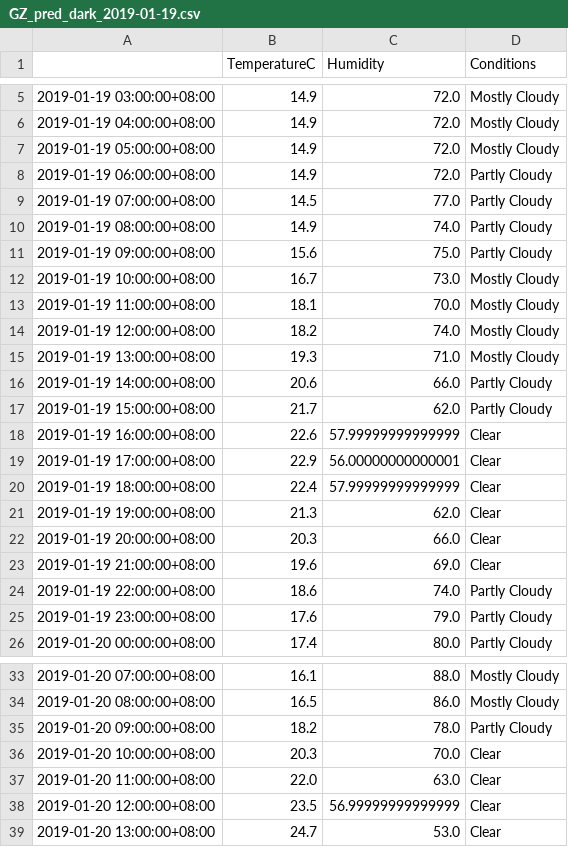
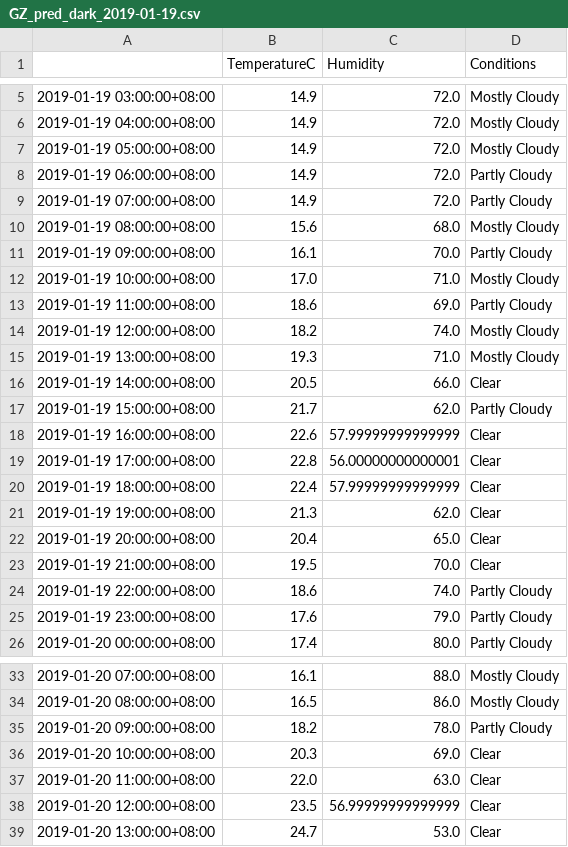
Before and after one commit to leonardmac0614/update_realtime, a CSV file: predict_files/GZ_pred_dark_2019-01-19.csv, drawn as a sheet; only a part is shown, gaps mark what is left out.

```diff
--- a/predict_files/GZ_pred_dark_2019-01-19.csv
+++ b/predict_files/GZ_pred_dark_2019-01-19.csv
@@ -8,17 +8,17 @@
 2019-01-19 06:00:00+08:00,14.9,72.0,Partly Cloudy
-2019-01-19 07:00:00+08:00,14.5,77.0,Partly Cloudy
-2019-01-19 08:00:00+08:00,14.9,74.0,Partly Cloudy
-2019-01-19 09:00:00+08:00,15.6,75.0,Partly Cloudy
-2019-01-19 10:00:00+08:00,16.7,73.0,Mostly Cloudy
-2019-01-19 11:00:00+08:00,18.1,70.0,Mostly Cloudy
+2019-01-19 07:00:00+08:00,14.9,72.0,Partly Cloudy
+2019-01-19 08:00:00+08:00,15.6,68.0,Mostly Cloudy
+2019-01-19 09:00:00+08:00,16.1,70.0,Partly Cloudy
+2019-01-19 10:00:00+08:00,17.0,71.0,Mostly Cloudy
+2019-01-19 11:00:00+08:00,18.6,69.0,Partly Cloudy
 2019-01-19 12:00:00+08:00,18.2,74.0,Mostly Cloudy
 2019-01-19 13:00:00+08:00,19.3,71.0,Mostly Cloudy
-2019-01-19 14:00:00+08:00,20.6,66.0,Partly Cloudy
+2019-01-19 14:00:00+08:00,20.5,66.0,Clear
 2019-01-19 15:00:00+08:00,21.7,62.0,Partly Cloudy
 2019-01-19 16:00:00+08:00,22.6,57.99999999999999,Clear
-2019-01-19 17:00:00+08:00,22.9,56.00000000000001,Clear
+2019-01-19 17:00:00+08:00,22.8,56.00000000000001,Clear
 2019-01-19 18:00:00+08:00,22.4,57.99999999999999,Clear
 2019-01-19 19:00:00+08:00,21.3,62.0,Clear
-2019-01-19 20:00:00+08:00,20.3,66.0,Clear
-2019-01-19 21:00:00+08:00,19.6,69.0,Clear
+2019-01-19 20:00:00+08:00,20.4,65.0,Clear
+2019-01-19 21:00:00+08:00,19.5,70.0,Clear
 2019-01-19 22:00:00+08:00,18.6,74.0,Partly Cloudy
@@ -35,3 +35,3 @@
 2019-01-20 09:00:00+08:00,18.2,78.0,Partly Cloudy
-2019-01-20 10:00:00+08:00,20.3,70.0,Clear
+2019-01-20 10:00:00+08:00,20.3,69.0,Clear
 2019-01-20 11:00:00+08:00,22.0,63.0,Clear
```
Also changed, not shown: GZ_his_dark.csv.
